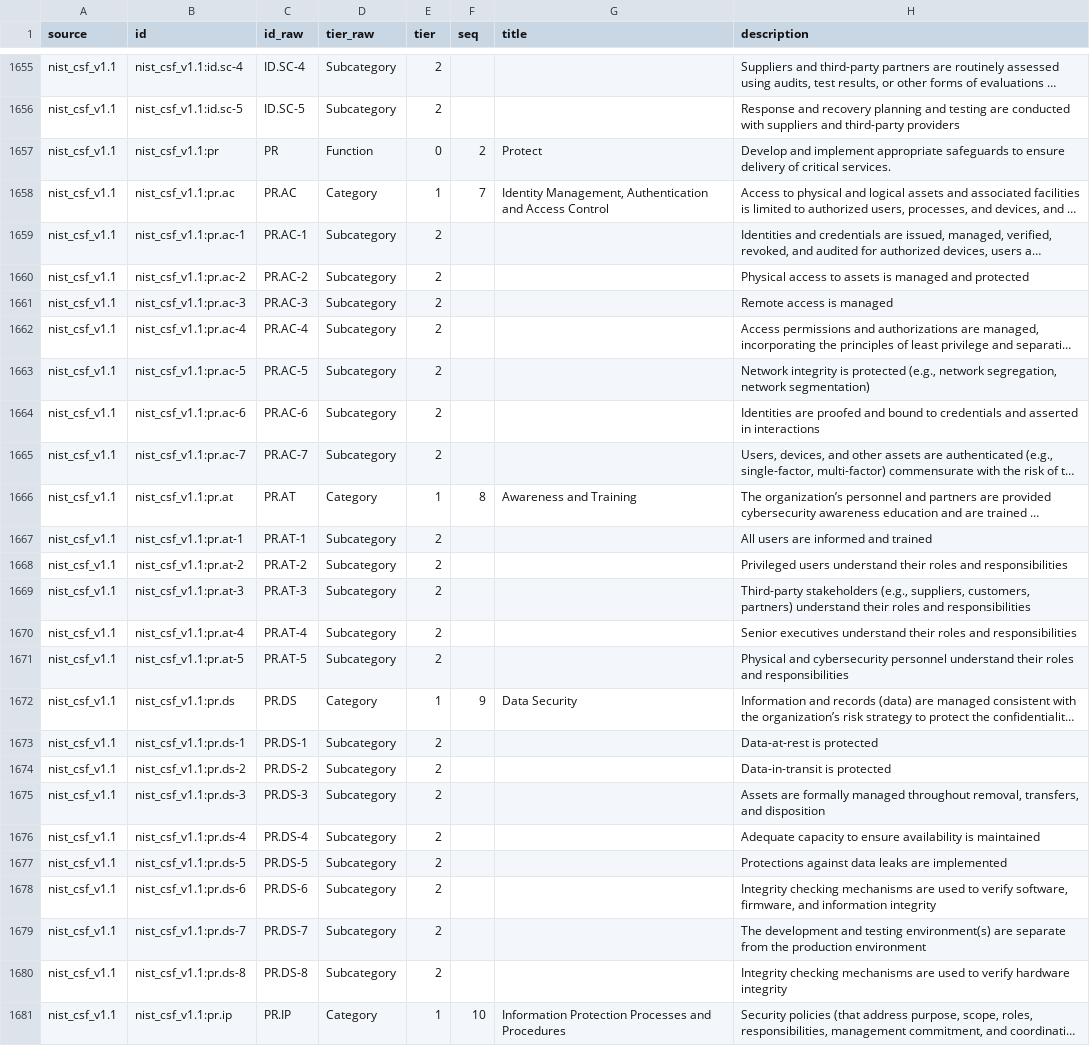
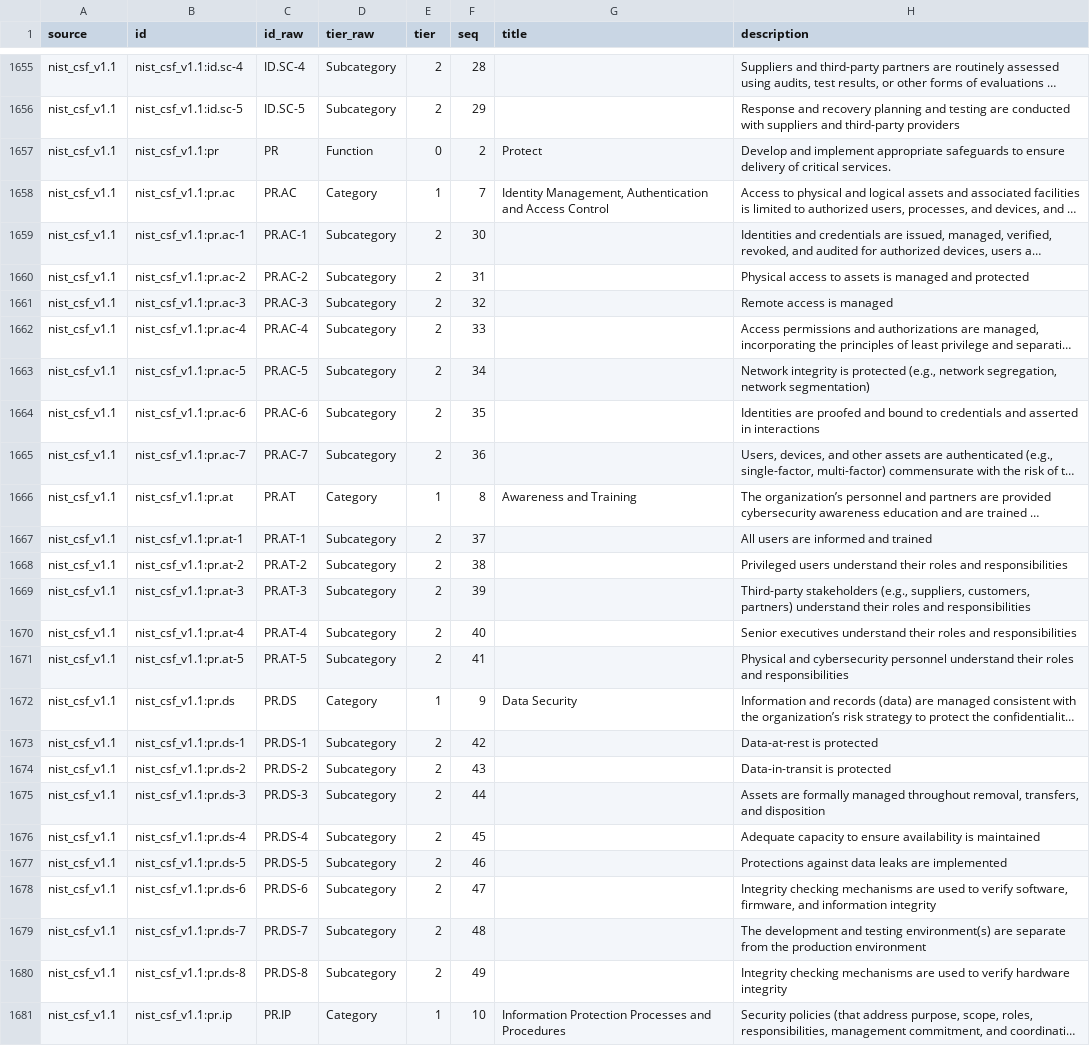
Before and after one commit to counteractive/security-controls, a CSV file: data/controls.csv, drawn as a sheet; only a part is shown, gaps mark what is left out; long unchanged cells end in …; the diff covers the shown part only; the diff names each change by its address in the sheet, - before the commit and + after, or states it on an @@ line.

```diff
--- a/data/controls.csv
+++ b/data/controls.csv
-F1655 (seq): (empty)
+F1655 (seq): 28
-F1656 (seq): (empty)
+F1656 (seq): 29
-F1659 (seq): (empty)
+F1659 (seq): 30
-F1660 (seq): (empty)
+F1660 (seq): 31
-F1661 (seq): (empty)
+F1661 (seq): 32
-F1662 (seq): (empty)
+F1662 (seq): 33
-F1663 (seq): (empty)
+F1663 (seq): 34
-F1664 (seq): (empty)
+F1664 (seq): 35
-F1665 (seq): (empty)
+F1665 (seq): 36
-F1667 (seq): (empty)
+F1667 (seq): 37
-F1668 (seq): (empty)
+F1668 (seq): 38
-F1669 (seq): (empty)
+F1669 (seq): 39
-F1670 (seq): (empty)
+F1670 (seq): 40
-F1671 (seq): (empty)
+F1671 (seq): 41
-F1673 (seq): (empty)
+F1673 (seq): 42
-F1674 (seq): (empty)
+F1674 (seq): 43
-F1675 (seq): (empty)
+F1675 (seq): 44
-F1676 (seq): (empty)
+F1676 (seq): 45
-F1677 (seq): (empty)
+F1677 (seq): 46
-F1678 (seq): (empty)
+F1678 (seq): 47
-F1679 (seq): (empty)
+F1679 (seq): 48
-F1680 (seq): (empty)
+F1680 (seq): 49
```
Also changed, not shown: 87 edited cells elsewhere in this file, 4 other files.
